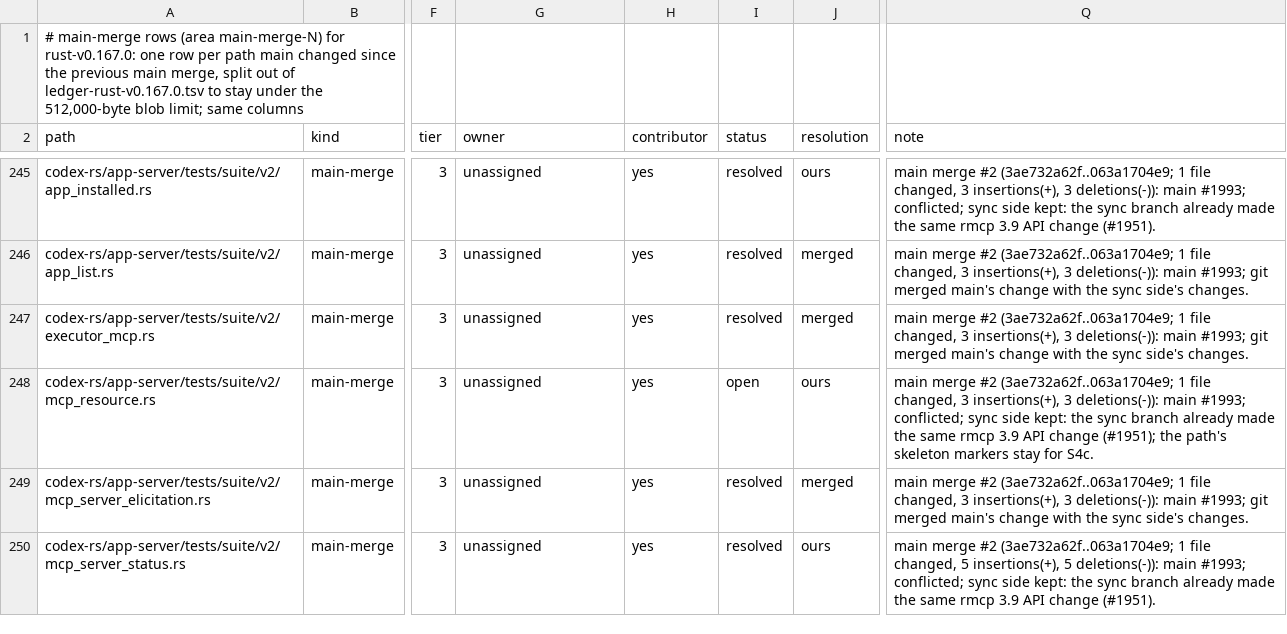
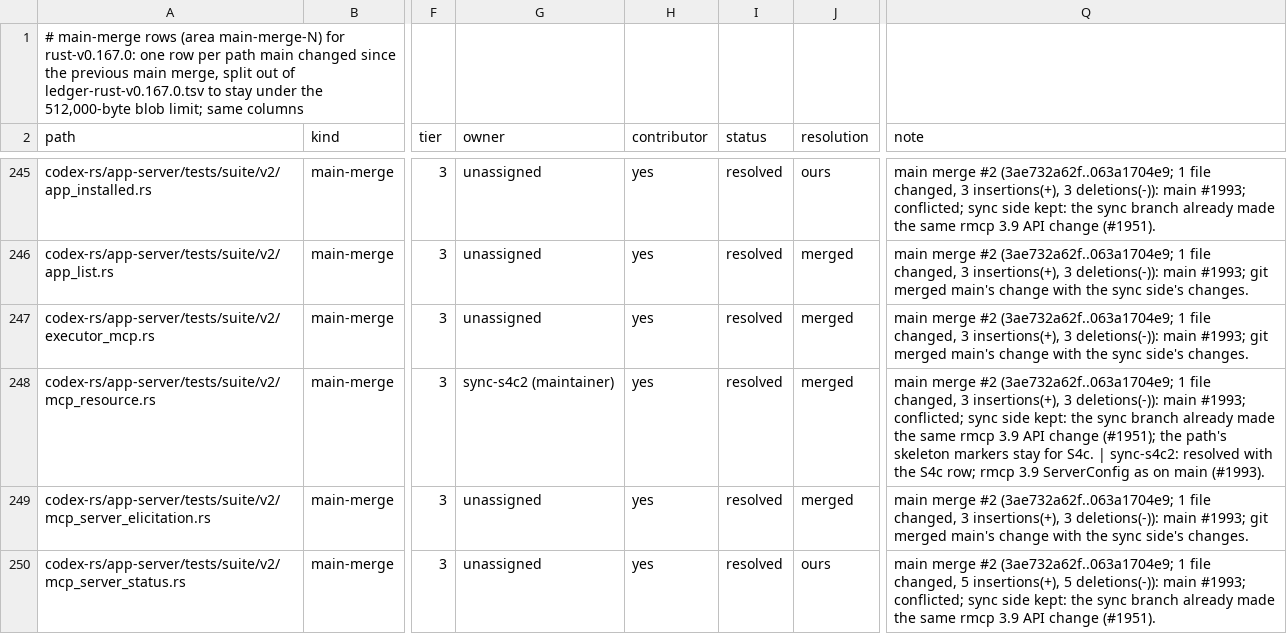
Before and after one commit to CorbanuCore/CorbanuTerminal, a TSV file: docs/management/upstreamSync/ledger-rust-v0.167.0-main-merges.tsv, drawn as a sheet; only a part is shown, gaps mark what is left out; the diff names each change by its address in the sheet, - before the commit and + after, or states it on an @@ line.

```diff
--- a/docs/management/upstreamSync/ledger-rust-v0.167.0-main-merges.tsv
+++ b/docs/management/upstreamSync/ledger-rust-v0.167.0-main-merges.tsv
-G248 (owner): unassigned
+G248 (owner): sync-s4c2 (maintainer)
-I248 (status): open
+I248 (status): resolved
-J248 (resolution): ours
+J248 (resolution): merged
-Q248 (note): …for S4c.
+Q248 (note): …for S4c. | sync-s4c2: resolved with the S4c row; rmcp 3.9 ServerConfig as on main (#1993).
```
Also changed, not shown: docs/management/upstreamSync/ledger-rust-v0.167.0.tsv, 4 other files.
